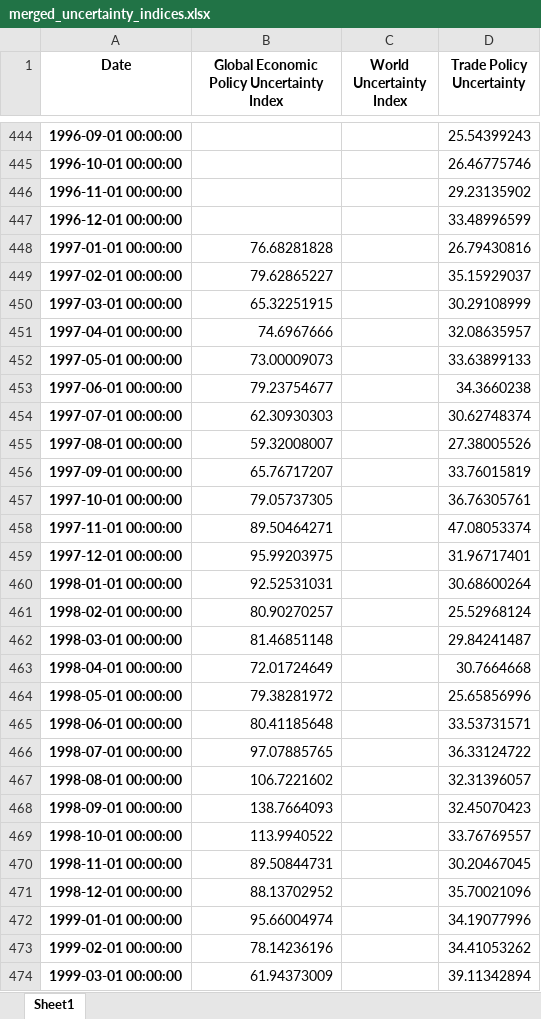
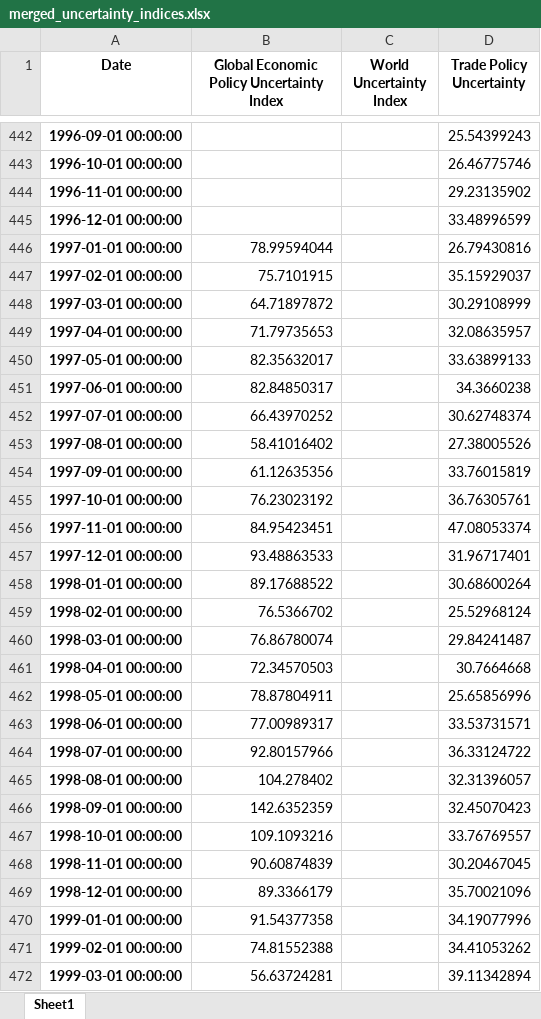
Before and after one commit to flpgp/incerteza_risco_mundial, an Excel workbook: 00.data/merged_uncertainty_indices.xlsx, sheet Sheet1, drawn as a sheet; only a part is shown, gaps mark what is left out; values as stored, in another font and other column widths than the file's, no borders; addresses are those after the commit; the diff covers the shown part only; the diff names each change by its address in the sheet, - before the commit and + after, or states it on an @@ line.

```diff
--- a/00.data/merged_uncertainty_indices.xlsx (sheet Sheet1)
+++ b/00.data/merged_uncertainty_indices.xlsx (sheet Sheet1)
-B446: 76.68281828
+B446: 78.99594044
-B447: 79.62865227
+B447: 75.7101915
-B448: 65.32251915
+B448: 64.71897872
-B449: 74.6967666
+B449: 71.79735653
-B450: 73.00009073
+B450: 82.35632017
-B451: 79.23754677
+B451: 82.84850317
-B452: 62.30930303
+B452: 66.43970252
-B453: 59.32008007
+B453: 58.41016402
-B454: 65.76717207
+B454: 61.12635356
-B455: 79.05737305
+B455: 76.23023192
-B456: 89.50464271
+B456: 84.95423451
-B457: 95.99203975
+B457: 93.48863533
-B458: 92.52531031
+B458: 89.17688522
-B459: 80.90270257
+B459: 76.5366702
-B460: 81.46851148
+B460: 76.86780074
-B461: 72.01724649
+B461: 72.34570503
-B462: 79.38281972
+B462: 78.87804911
-B463: 80.41185648
+B463: 77.00989317
-B464: 97.07885765
+B464: 92.80157966
-B465: 106.7221602
+B465: 104.278402
-B466: 138.7664093
+B466: 142.6352359
-B467: 113.9940522
+B467: 109.1093216
-B468: 89.50844731
+B468: 90.60874839
-B469: 88.13702952
+B469: 89.3366179
-B470: 95.66004974
+B470: 91.54377358
-B471: 78.14236196
+B471: 74.81552388
-B472: 61.94373009
+B472: 56.63724281
```
Also changed, not shown: 2 added rows, 2 removed rows and 313 edited cells elsewhere in this sheet, 00.data/Global_Policy_Uncertainty_Data.xlsx, 01.charts/00.Incertezas/graficos_incertezas.xlsx, 3 other files.
